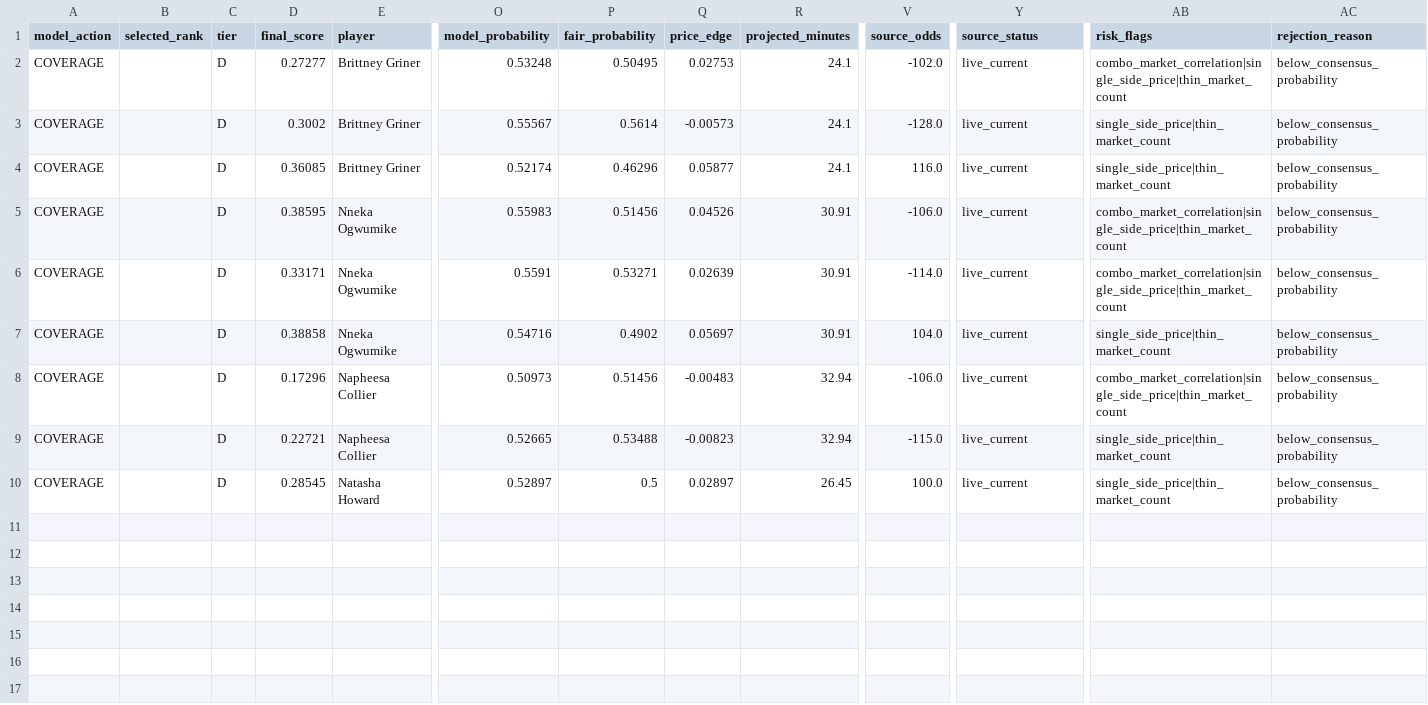
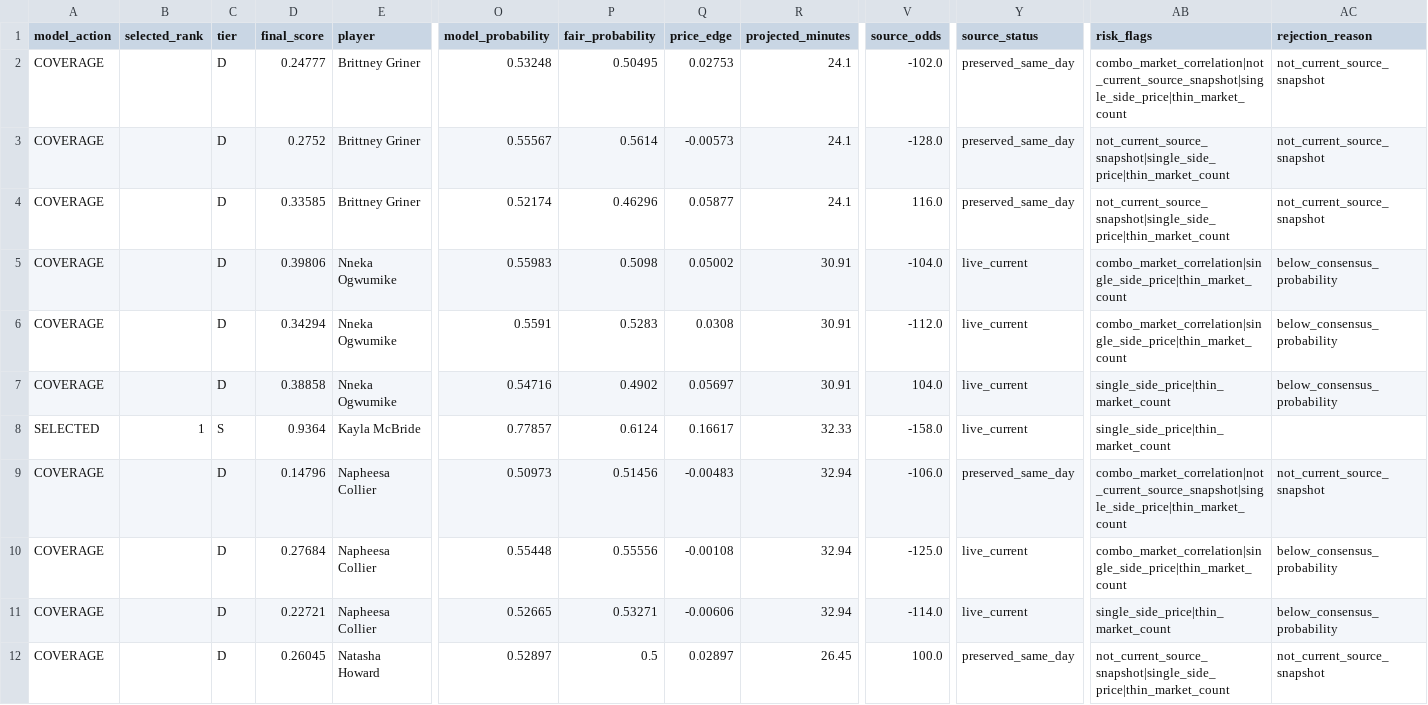
Before and after one commit to testqgw/SCP, a CSV file: wnba/output/current-card.csv, drawn as a sheet; only a part is shown, gaps mark what is left out; addresses are those after the commit; rows hold the shown columns only; the diff names each change by its address in the sheet, - before the commit and + after, or states it on an @@ line.

```diff
--- a/wnba/output/current-card.csv
+++ b/wnba/output/current-card.csv
-D2 (final_score): 0.27277
+D2 (final_score): 0.24777
-Y2:Y4 (source_status): live_current
+Y2:Y4 (source_status): preserved_same_day
-AB2 (risk_flags): combo_market_correlation|single_side_price|thin_market_count
+AB2 (risk_flags): combo_market_correlation|not_current_source_snapshot|single_side_price|thin_market_count
-AC2:AC4 (rejection_reason): below_consensus_probability
+AC2:AC4 (rejection_reason): not_current_source_snapshot
-D3 (final_score): 0.3002
+D3 (final_score): 0.2752
-AB3:AB4 (risk_flags): single_side_price|thin_market_count
+AB3:AB4 (risk_flags): not_current_source_snapshot|single_side_price|thin_market_count
-D4 (final_score): 0.36085
+D4 (final_score): 0.33585
-D5 (final_score): 0.38595
+D5 (final_score): 0.39806
-P5 (fair_probability): 0.51456
+P5 (fair_probability): 0.5098
-Q5 (price_edge): 0.04526
+Q5 (price_edge): 0.05002
-V5 (source_odds): -106.0
+V5 (source_odds): -104.0
-D6 (final_score): 0.33171
+D6 (final_score): 0.34294
-P6 (fair_probability): 0.53271
+P6 (fair_probability): 0.5283
-Q6 (price_edge): 0.02639
+Q6 (price_edge): 0.0308
-V6 (source_odds): -114.0
+V6 (source_odds): -112.0
+row 8: SELECTED | 1 | S | 0.9364 | Kayla McBride | 0.77857 | 0.6124 | 0.16617 | 32.33 | -158.0 | live_current | single_side_price|thin_market_count
-D9 (final_score): 0.17296
+D9 (final_score): 0.14796
-Y9 (source_status): live_current
+Y9 (source_status): preserved_same_day
-AB9 (risk_flags): combo_market_correlation|single_side_price|thin_market_count
+AB9 (risk_flags): combo_market_correlation|not_current_source_snapshot|single_side_price|thin_market_count
-AC9 (rejection_reason): below_consensus_probability
+AC9 (rejection_reason): not_current_source_snapshot
+row 10: COVERAGE |  | D | 0.27684 | Napheesa Collier | 0.55448 | 0.55556 | -0.00108 | 32.94 | -125.0 | live_current | combo_market_correlation|single_side_price|thin_market_count | below_consensus_probability
-P11 (fair_probability): 0.53488
+P11 (fair_probability): 0.53271
-Q11 (price_edge): -0.00823
+Q11 (price_edge): -0.00606
-V11 (source_odds): -115.0
+V11 (source_odds): -114.0
-D12 (final_score): 0.28545
+D12 (final_score): 0.26045
-Y12 (source_status): live_current
+Y12 (source_status): preserved_same_day
-AB12 (risk_flags): single_side_price|thin_market_count
+AB12 (risk_flags): not_current_source_snapshot|single_side_price|thin_market_count
-AC12 (rejection_reason): below_consensus_probability
+AC12 (rejection_reason): not_current_source_snapshot
```
Also changed, not shown: wnba/data/current/sportsgrid_fanduel_board_2026-08-15.csv, wnba/output/current-settlement.csv, 6 other files.
